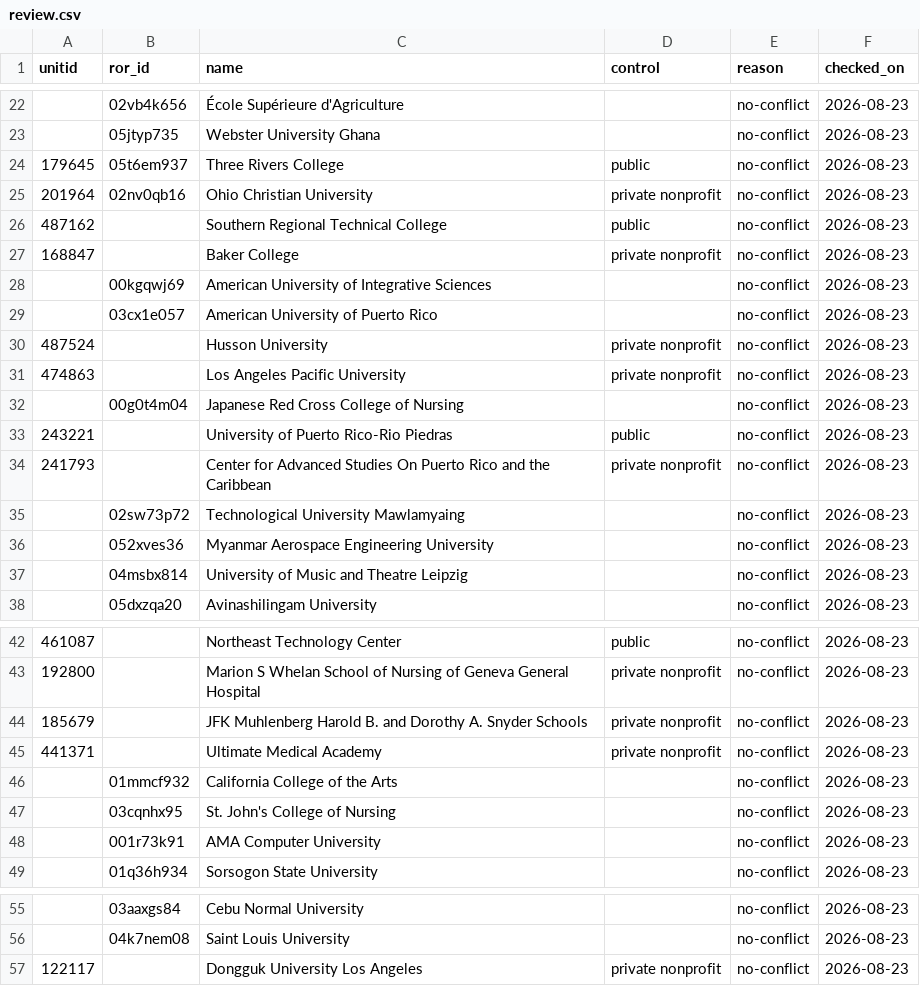
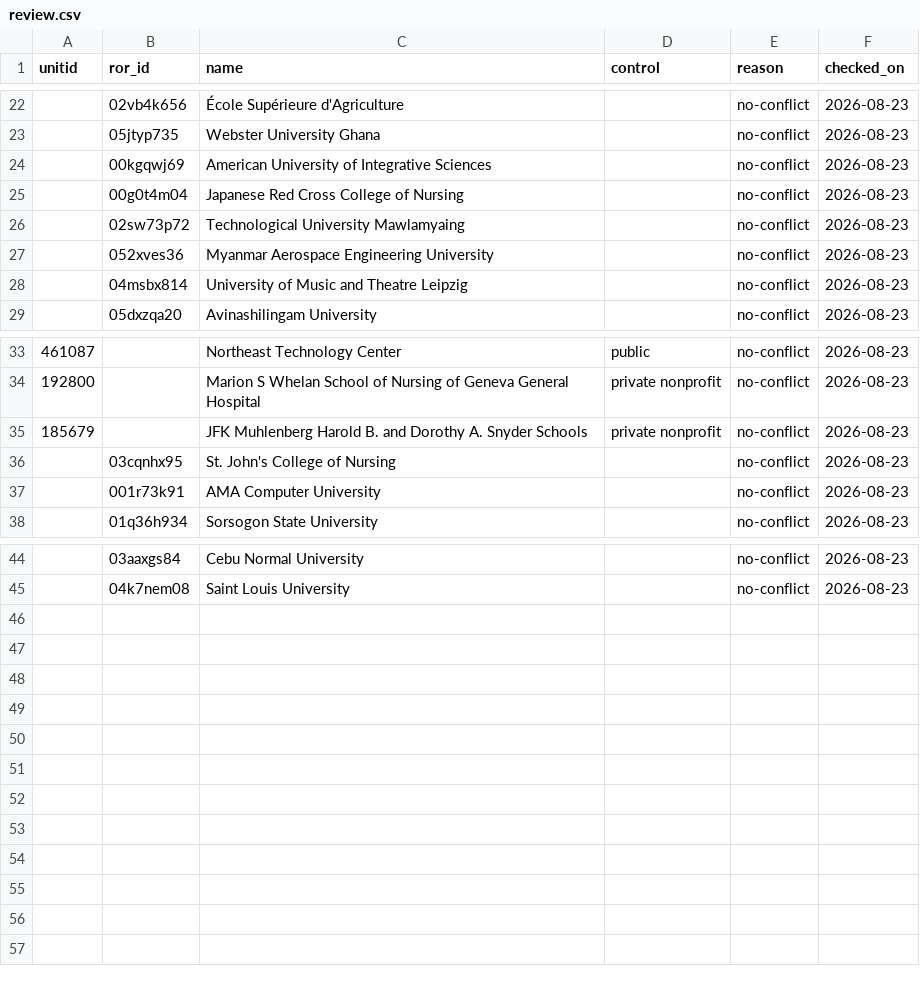
Before and after one commit to opensyllabus/os-institutions, a CSV file: os_institutions/data/blacklists/review.csv, drawn as a sheet; only a part is shown, gaps mark what is left out; the diff names each change by its address in the sheet, - before the commit and + after, or states it on an @@ line.

```diff
--- a/os_institutions/data/blacklists/review.csv
+++ b/os_institutions/data/blacklists/review.csv
-row 24: 179645 | 05t6em937 | Three Rivers College | public | no-conflict | 2026-08-23
-row 25: 201964 | 02nv0qb16 | Ohio Christian University | private nonprofit | no-conflict | 2026-08-23
-row 26: 487162 |  | Southern Regional Technical College | public | no-conflict | 2026-08-23
-row 27: 168847 |  | Baker College | private nonprofit | no-conflict | 2026-08-23
-row 29:  | 03cx1e057 | American University of Puerto Rico |  | no-conflict | 2026-08-23
-row 30: 487524 |  | Husson University | private nonprofit | no-conflict | 2026-08-23
-row 31: 474863 |  | Los Angeles Pacific University | private nonprofit | no-conflict | 2026-08-23
-row 33: 243221 |  | University of Puerto Rico-Rio Piedras | public | no-conflict | 2026-08-23
-row 34: 241793 |  | Center for Advanced Studies On Puerto Rico and the Caribbean | private nonprofit | no-conflict | 2026-08-23
-row 45: 441371 |  | Ultimate Medical Academy | private nonprofit | no-conflict | 2026-08-23
-row 46:  | 01mmcf932 | California College of the Arts |  | no-conflict | 2026-08-23
-row 57: 122117 |  | Dongguk University Los Angeles | private nonprofit | no-conflict | 2026-08-23
```
